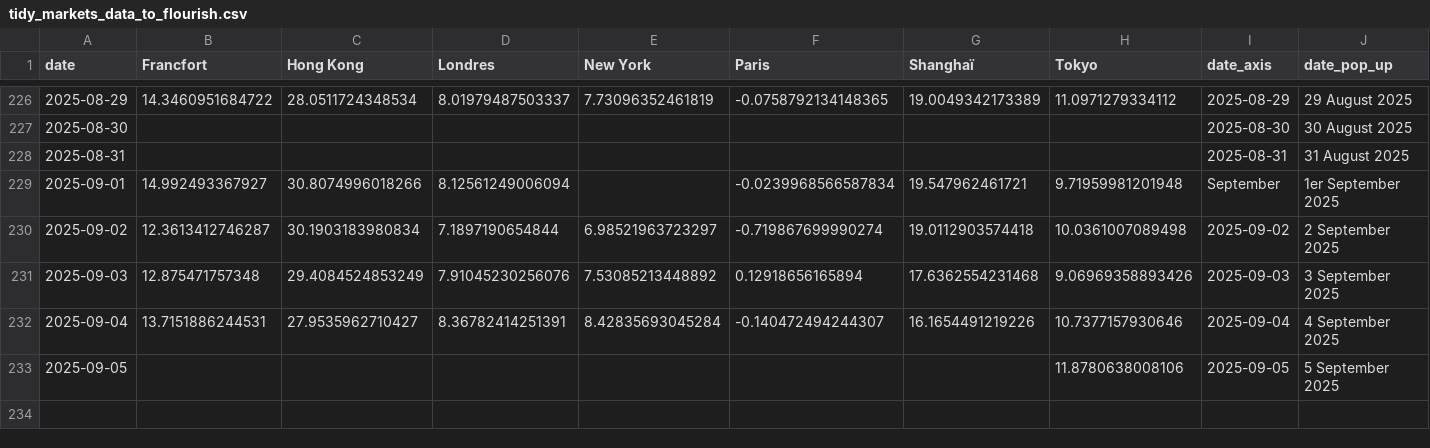
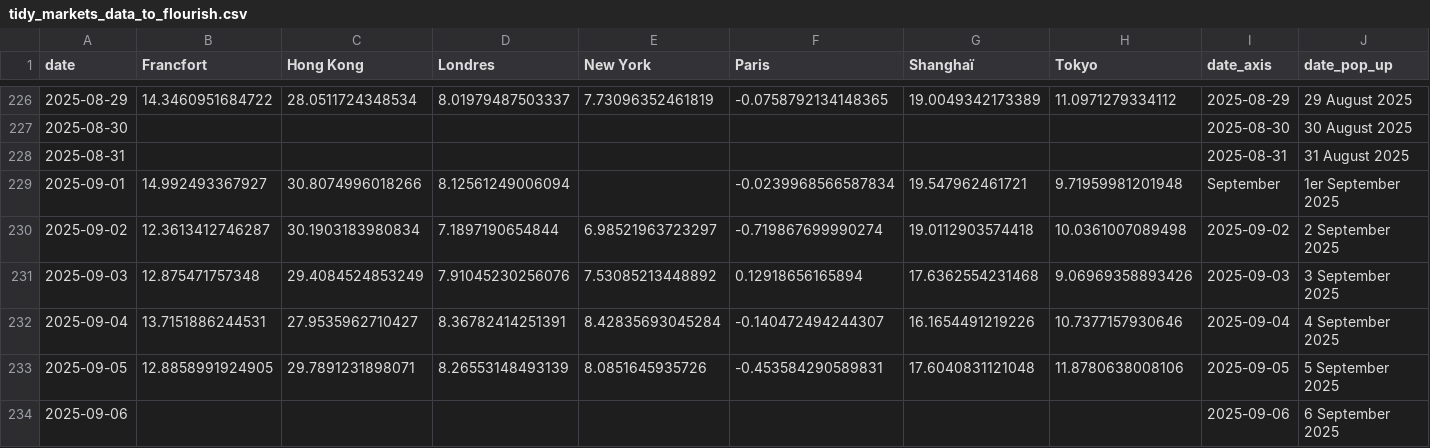
Before and after one commit to mthlht/markets-tracker, a CSV file: data/tidy_markets_data_to_flourish.csv, drawn as a sheet; only a part is shown, gaps mark what is left out.

```diff
--- a/data/tidy_markets_data_to_flourish.csv
+++ b/data/tidy_markets_data_to_flourish.csv
@@ -232,2 +232,3 @@ date,Francfort,Hong Kong,Londres,New York,Paris,Shanghaï,Tokyo,date_axis,date_p
 2025-09-04,13.7151886244531,27.9535962710427,8.36782414251391,8.42835693045284,-0.140472494244307,16.1654491219226,10.7377157930646,2025-09-04,4 September 2025
-2025-09-05,,,,,,,11.8780638008106,2025-09-05,5 September 2025
+2025-09-05,12.8858991924905,29.7891231898071,8.26553148493139,8.0851645935726,-0.453584290589831,17.6040831121048,11.8780638008106,2025-09-05,5 September 2025
+2025-09-06,,,,,,,,2025-09-06,6 September 2025
```
